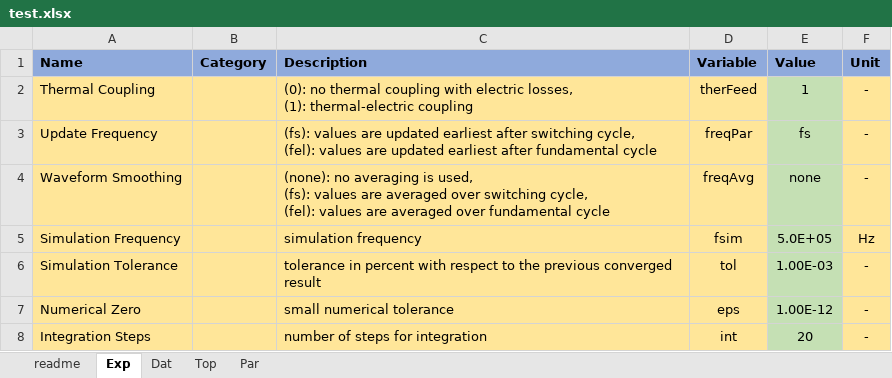
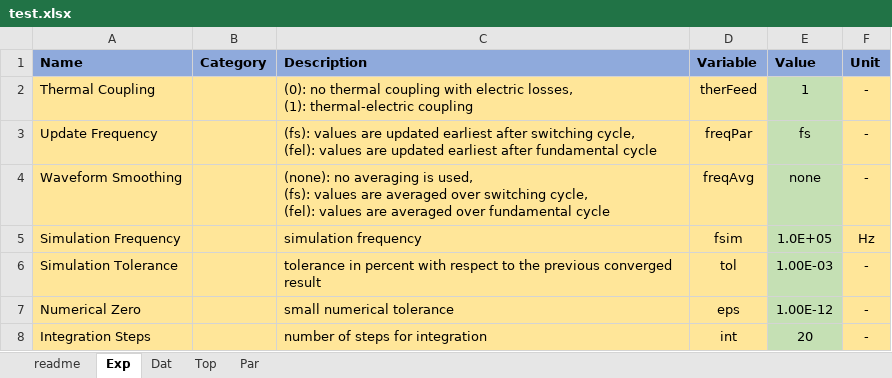
Before and after one commit to pascme05/PyPowerSim, an Excel workbook: config/test.xlsx, sheet Exp, drawn as a sheet; values as stored, in another font and other column widths than the file's, no borders; the diff names each change by its address in the sheet, - before the commit and + after, or states it on an @@ line.

```diff
--- a/config/test.xlsx (sheet Exp)
+++ b/config/test.xlsx (sheet Exp)
-E5 (Value): 5.0E+05
+E5 (Value): 1.0E+05
```
Also changed, not shown: sheet Top, sheet Par, 8 other files.
